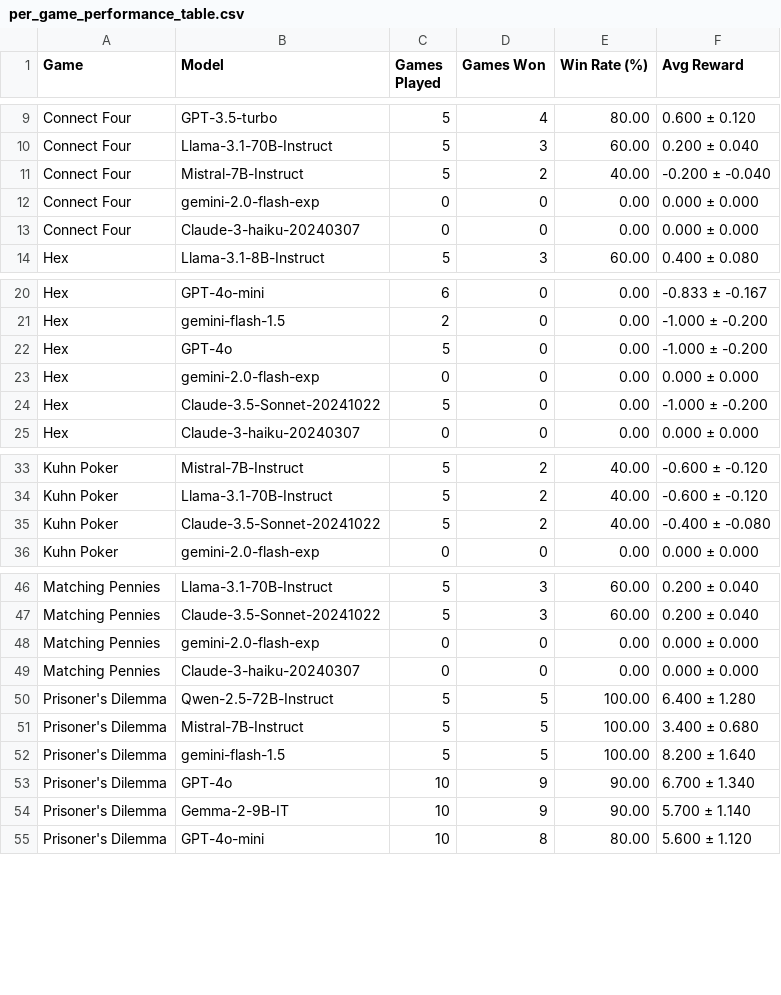
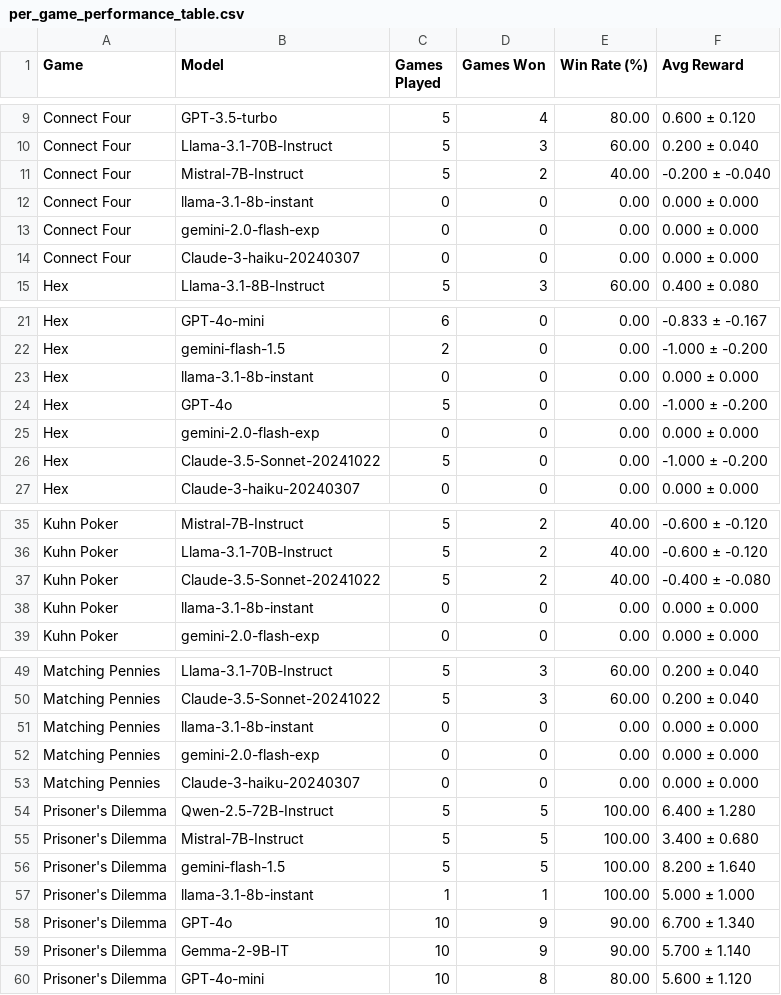
Before and after one commit to SLAMPAI/game_reasoning_arena, a CSV file: results/tables/per_game_performance_table.csv, drawn as a sheet; only a part is shown, gaps mark what is left out; the diff covers the shown part only; the diff names each change by its address in the sheet, - before the commit and + after, or states it on an @@ line.

Commit message:
Added options to transform games into Repeated Games

```diff
--- a/results/tables/per_game_performance_table.csv
+++ b/results/tables/per_game_performance_table.csv
+row 12: Connect Four | llama-3.1-8b-instant | 0 | 0 | 0.00 | 0.000 ± 0.000
+row 23: Hex | llama-3.1-8b-instant | 0 | 0 | 0.00 | 0.000 ± 0.000
+row 38: Kuhn Poker | llama-3.1-8b-instant | 0 | 0 | 0.00 | 0.000 ± 0.000
+row 51: Matching Pennies | llama-3.1-8b-instant | 0 | 0 | 0.00 | 0.000 ± 0.000
+row 57: Prisoner's Dilemma | llama-3.1-8b-instant | 1 | 1 | 100.00 | 5.000 ± 1.000
```
Also changed, not shown: 2 added rows elsewhere in this file, results/tables/agent_metrics_summary.csv, results/tables/games_played_pivot_table.csv, 13 other files.
